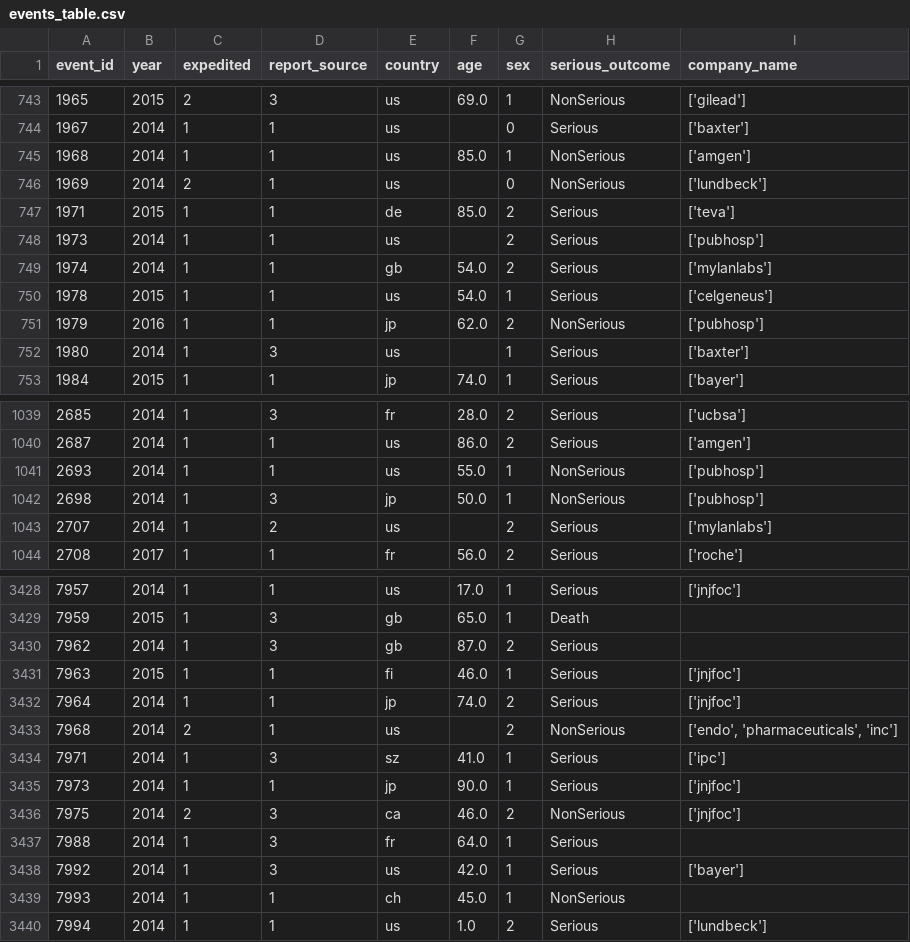
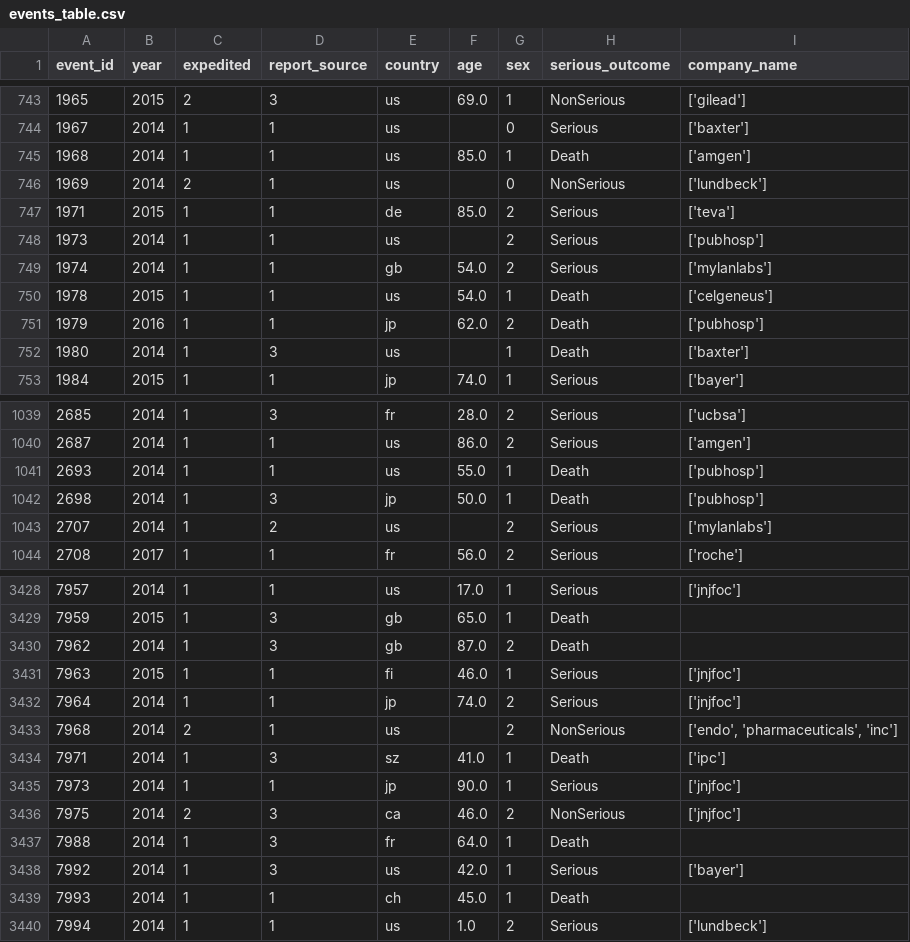
Before and after one commit to teamlunarlanding/Pharma-Drug-Surveillance, a CSV file: DataLibrary/events_table.csv, drawn as a sheet; only a part is shown, gaps mark what is left out; the diff covers the shown part only.

```diff
--- a/DataLibrary/events_table.csv
+++ b/DataLibrary/events_table.csv
@@ -744,3 +744,3 @@ event_id,year,expedited,report_source,country,age,sex,serious_outcome,company_na
 1967,2014,1,1,us,,0,Serious,['baxter']
-1968,2014,1,1,us,85.0,1,NonSerious,['amgen']
+1968,2014,1,1,us,85.0,1,Death,['amgen']
 1969,2014,2,1,us,,0,NonSerious,['lundbeck']
@@ -749,5 +749,5 @@ event_id,year,expedited,report_source,country,age,sex,serious_outcome,company_na
 1974,2014,1,1,gb,54.0,2,Serious,['mylanlabs']
-1978,2015,1,1,us,54.0,1,Serious,['celgeneus']
-1979,2016,1,1,jp,62.0,2,NonSerious,['pubhosp']
-1980,2014,1,3,us,,1,Serious,['baxter']
+1978,2015,1,1,us,54.0,1,Death,['celgeneus']
+1979,2016,1,1,jp,62.0,2,Death,['pubhosp']
+1980,2014,1,3,us,,1,Death,['baxter']
 1984,2015,1,1,jp,74.0,1,Serious,['bayer']
@@ -1040,4 +1040,4 @@ event_id,year,expedited,report_source,country,age,sex,serious_outcome,company_na
 2687,2014,1,1,us,86.0,2,Serious,['amgen']
-2693,2014,1,1,us,55.0,1,NonSerious,['pubhosp']
-2698,2014,1,3,jp,50.0,1,NonSerious,['pubhosp']
+2693,2014,1,1,us,55.0,1,Death,['pubhosp']
+2698,2014,1,3,jp,50.0,1,Death,['pubhosp']
 2707,2014,1,2,us,,2,Serious,['mylanlabs']
@@ -3429,3 +3429,3 @@ event_id,year,expedited,report_source,country,age,sex,serious_outcome,company_na
 7959,2015,1,3,gb,65.0,1,Death,
-7962,2014,1,3,gb,87.0,2,Serious,
+7962,2014,1,3,gb,87.0,2,Death,
 7963,2015,1,1,fi,46.0,1,Serious,['jnjfoc']
@@ -3433,8 +3433,8 @@ event_id,year,expedited,report_source,country,age,sex,serious_outcome,company_na
 7968,2014,2,1,us,,2,NonSerious,"['endo', 'pharmaceuticals', 'inc']"
-7971,2014,1,3,sz,41.0,1,Serious,['ipc']
+7971,2014,1,3,sz,41.0,1,Death,['ipc']
 7973,2014,1,1,jp,90.0,1,Serious,['jnjfoc']
 7975,2014,2,3,ca,46.0,2,NonSerious,['jnjfoc']
-7988,2014,1,3,fr,64.0,1,Serious,
+7988,2014,1,3,fr,64.0,1,Death,
 7992,2014,1,3,us,42.0,1,Serious,['bayer']
-7993,2014,1,1,ch,45.0,1,NonSerious,
+7993,2014,1,1,ch,45.0,1,Death,
 7994,2014,1,1,us,1.0,2,Serious,['lundbeck']
```
Also changed, not shown: 155 edited cells elsewhere in this file, 1 other file.
